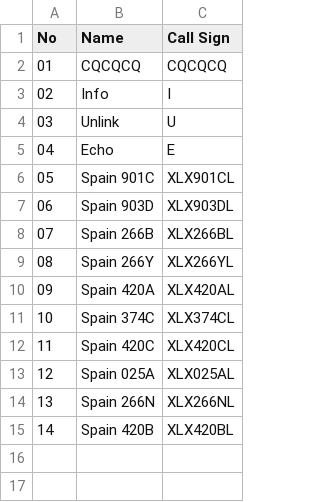
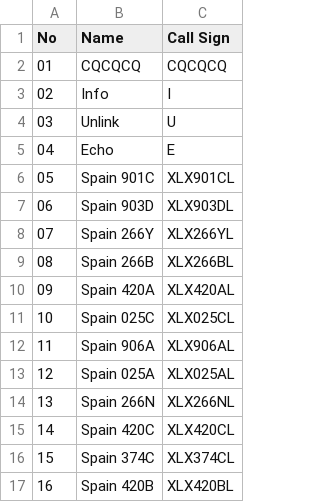
Before and after one commit to Gruppio/DStar-Reflectors, a CSV file: UR_CALLS/ES.csv, drawn as a sheet; addresses are those after the commit; the diff names each change by its address in the sheet, - before the commit and + after, or states it on an @@ line.

```diff
--- a/UR_CALLS/ES.csv
+++ b/UR_CALLS/ES.csv
@@ row 9 moved to row 8: 07 @@
@@ column A (No) renumbered from row 9 down @@
-B11 (Name): Spain 420C
+B11 (Name): Spain 025C
-C11 (Call Sign): XLX420CL
+C11 (Call Sign): XLX025CL
+row 12: 11 | Spain 906A | XLX906AL
+row 15: 14 | Spain 420C | XLX420CL
@@ row 11 moved to row 16: 15 @@
```
Also changed, not shown: UR_CALLS/AT.csv, UR_CALLS/BE.csv, 29 other files.
